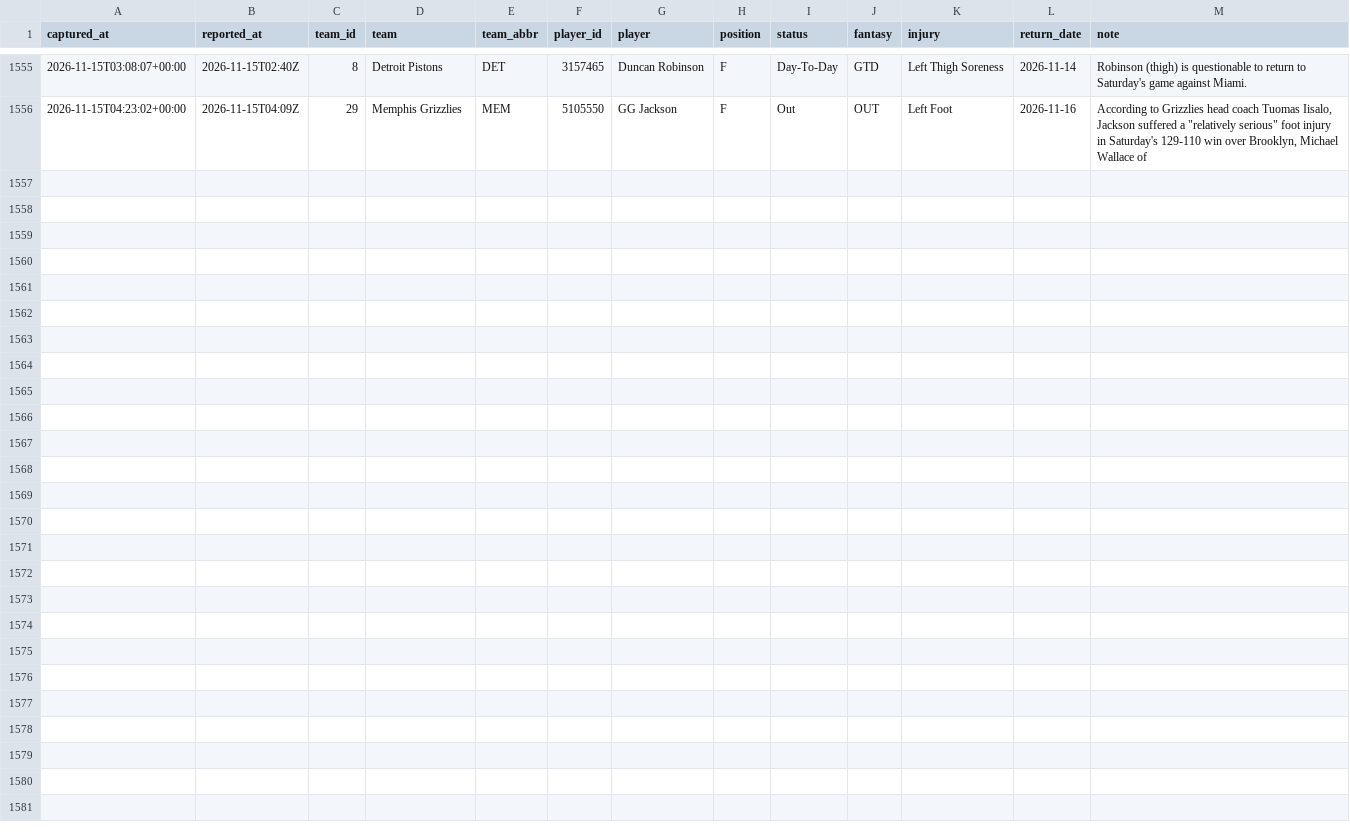
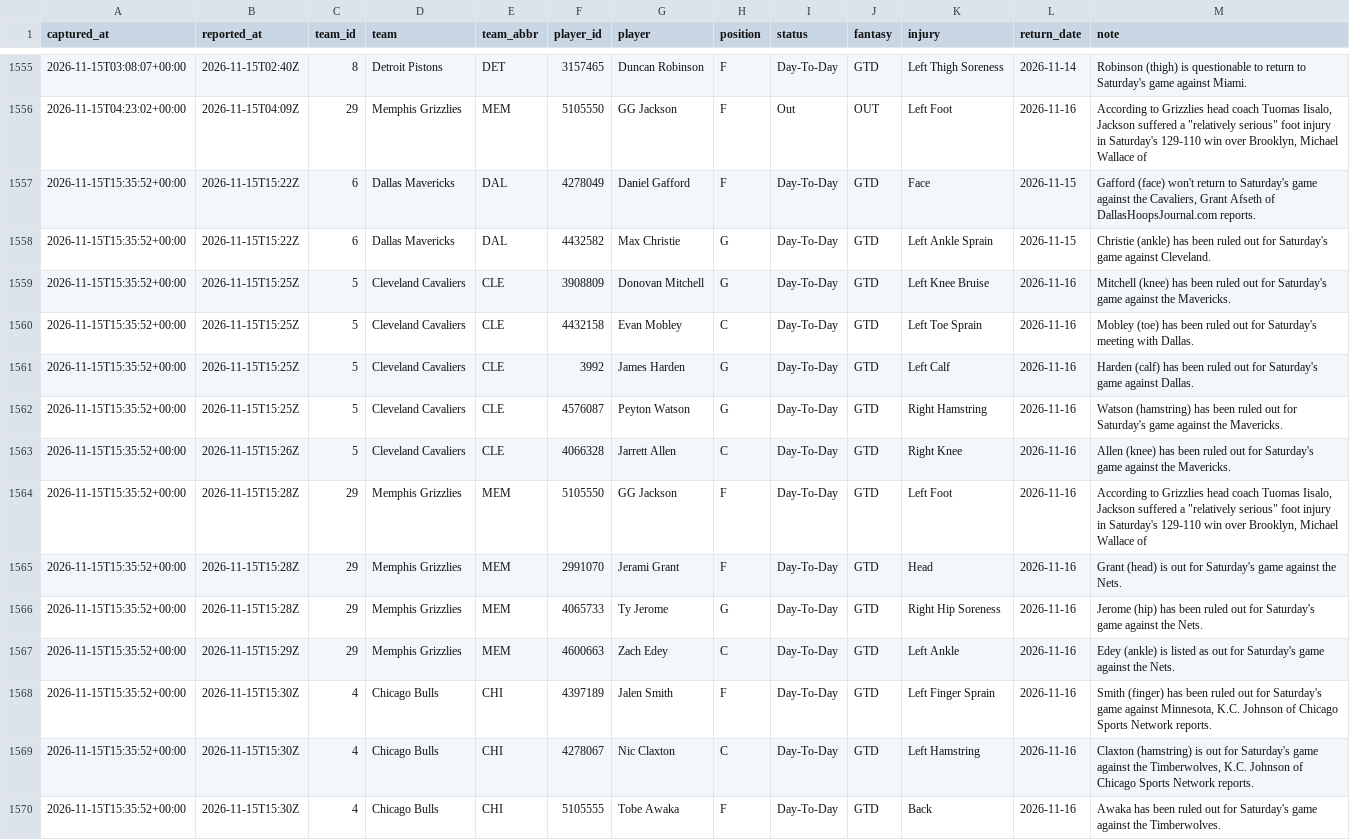
Before and after one commit to EdgeCash/Atlas, a CSV file: tracking/nba_availability.csv, drawn as a sheet; only a part is shown, gaps mark what is left out.

```diff
--- a/tracking/nba_availability.csv
+++ b/tracking/nba_availability.csv
@@ -1556 +1556,15 @@ captured_at,reported_at,team_id,team,team_abbr,player_id,player,position,status,
 2026-11-15T04:23:02+00:00,2026-11-15T04:09Z,29,Memphis Grizzlies,MEM,5105550,GG Jackson,F,Out,OUT,Left Foot,2026-11-16,"According to Grizzlies head coach Tuomas Iisalo, Jackson suffered a ""relatively serious"" foot injury in Saturday's 129-110 win over Brooklyn, Michael Wallace of"
+2026-11-15T15:35:52+00:00,2026-11-15T15:22Z,6,Dallas Mavericks,DAL,4278049,Daniel Gafford,F,Day-To-Day,GTD,Face,2026-11-15,"Gafford (face) won't return to Saturday's game against the Cavaliers, Grant Afseth of DallasHoopsJournal.com reports."
+2026-11-15T15:35:52+00:00,2026-11-15T15:22Z,6,Dallas Mavericks,DAL,4432582,Max Christie,G,Day-To-Day,GTD,Left Ankle Sprain,2026-11-15,Christie (ankle) has been ruled out for Saturday's game against Cleveland.
+2026-11-15T15:35:52+00:00,2026-11-15T15:25Z,5,Cleveland Cavaliers,CLE,3908809,Donovan Mitchell,G,Day-To-Day,GTD,Left Knee Bruise,2026-11-16,Mitchell (knee) has been ruled out for Saturday's game against the Mavericks.
+2026-11-15T15:35:52+00:00,2026-11-15T15:25Z,5,Cleveland Cavaliers,CLE,4432158,Evan Mobley,C,Day-To-Day,GTD,Left Toe Sprain,2026-11-16,Mobley (toe) has been ruled out for Saturday's meeting with Dallas.
+2026-11-15T15:35:52+00:00,2026-11-15T15:25Z,5,Cleveland Cavaliers,CLE,3992,James Harden,G,Day-To-Day,GTD,Left Calf,2026-11-16,Harden (calf) has been ruled out for Saturday's game against Dallas.
+2026-11-15T15:35:52+00:00,2026-11-15T15:25Z,5,Cleveland Cavaliers,CLE,4576087,Peyton Watson,G,Day-To-Day,GTD,Right Hamstring,2026-11-16,Watson (hamstring) has been ruled out for Saturday's game against the Mavericks.
+2026-11-15T15:35:52+00:00,2026-11-15T15:26Z,5,Cleveland Cavaliers,CLE,4066328,Jarrett Allen,C,Day-To-Day,GTD,Right Knee,2026-11-16,Allen (knee) has been ruled out for Saturday's game against the Mavericks.
+2026-11-15T15:35:52+00:00,2026-11-15T15:28Z,29,Memphis Grizzlies,MEM,5105550,GG Jackson,F,Day-To-Day,GTD,Left Foot,2026-11-16,"According to Grizzlies head coach Tuomas Iisalo, Jackson suffered a ""relatively serious"" foot injury in Saturday's 129-110 win over Brooklyn, Michael Wallace of"
+2026-11-15T15:35:52+00:00,2026-11-15T15:28Z,29,Memphis Grizzlies,MEM,2991070,Jerami Grant,F,Day-To-Day,GTD,Head,2026-11-16,Grant (head) is out for Saturday's game against the Nets.
+2026-11-15T15:35:52+00:00,2026-11-15T15:28Z,29,Memphis Grizzlies,MEM,4065733,Ty Jerome,G,Day-To-Day,GTD,Right Hip Soreness,2026-11-16,Jerome (hip) has been ruled out for Saturday's game against the Nets.
+2026-11-15T15:35:52+00:00,2026-11-15T15:29Z,29,Memphis Grizzlies,MEM,4600663,Zach Edey,C,Day-To-Day,GTD,Left Ankle,2026-11-16,Edey (ankle) is listed as out for Saturday's game against the Nets.
+2026-11-15T15:35:52+00:00,2026-11-15T15:30Z,4,Chicago Bulls,CHI,4397189,Jalen Smith,F,Day-To-Day,GTD,Left Finger Sprain,2026-11-16,"Smith (finger) has been ruled out for Saturday's game against Minnesota, K.C. Johnson of Chicago Sports Network reports."
+2026-11-15T15:35:52+00:00,2026-11-15T15:30Z,4,Chicago Bulls,CHI,4278067,Nic Claxton,C,Day-To-Day,GTD,Left Hamstring,2026-11-16,"Claxton (hamstring) is out for Saturday's game against the Timberwolves, K.C. Johnson of Chicago Sports Network reports."
+2026-11-15T15:35:52+00:00,2026-11-15T15:30Z,4,Chicago Bulls,CHI,5105555,Tobe Awaka,F,Day-To-Day,GTD,Back,2026-11-16,Awaka has been ruled out for Saturday's game against the Timberwolves.
```
Also changed, not shown: tracking/card_grades.csv, tracking/games.csv, 12 other files.
